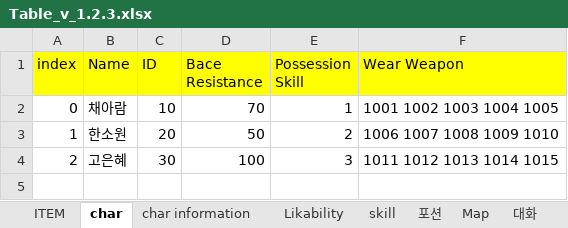
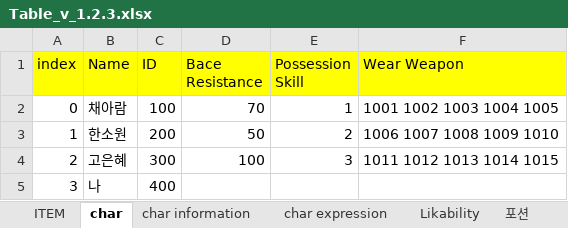
Before and after one commit to 223tt/Last-Night, an Excel workbook: 테이블/테이블 원본/Table_v_1.2.3.xlsx, sheet char, drawn as a sheet; values as stored, in another font and other column widths than the file's, no borders; the diff names each change by its address in the sheet, - before the commit and + after, or states it on an @@ line.

```diff
--- a/테이블/테이블 원본/Table_v_1.2.3.xlsx (sheet char)
+++ b/테이블/테이블 원본/Table_v_1.2.3.xlsx (sheet char)
+sheet tab: char expression
-C2 (ID): 10
+C2 (ID): 100
-C3 (ID): 20
+C3 (ID): 200
-C4 (ID): 30
+C4 (ID): 300
+row 5: 3 | 나 | 400
```
Also changed, not shown: sheet ID, sheet ITEM, sheet Story, sheet char information, other sheet tabs, charts or pictures.
